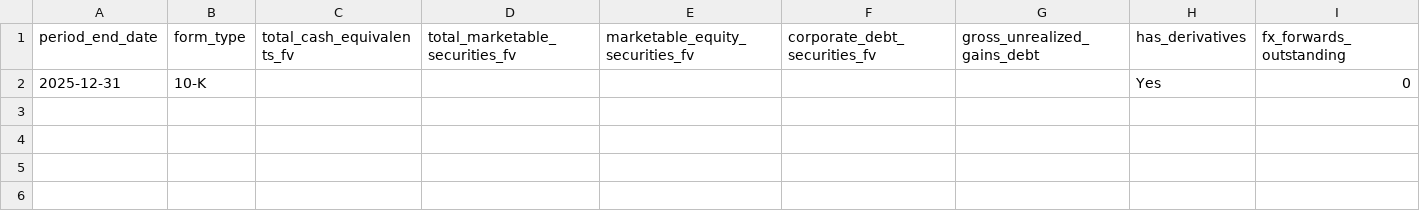
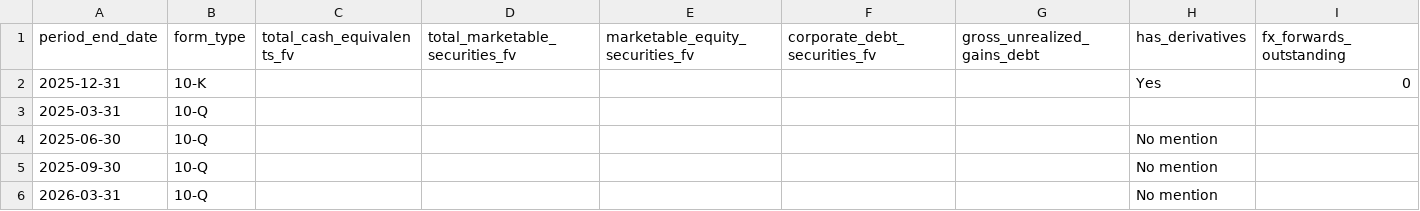
Before and after one commit to lukasbecker36-dot/sec-derivatives-, a CSV file: output/dal/tracking.csv, drawn as a sheet; only a part is shown; rows hold the shown columns only; the diff names each change by its address in the sheet, - before the commit and + after, or states it on an @@ line.

```diff
--- a/output/dal/tracking.csv
+++ b/output/dal/tracking.csv
+row 3: 2025-03-31 | 10-Q
+row 4: 2025-06-30 | 10-Q |  |  |  |  |  | No mention
+row 5: 2025-09-30 | 10-Q |  |  |  |  |  | No mention
+row 6: 2026-03-31 | 10-Q |  |  |  |  |  | No mention
```
Also changed, not shown: registry/universe.csv, 3 other files.
